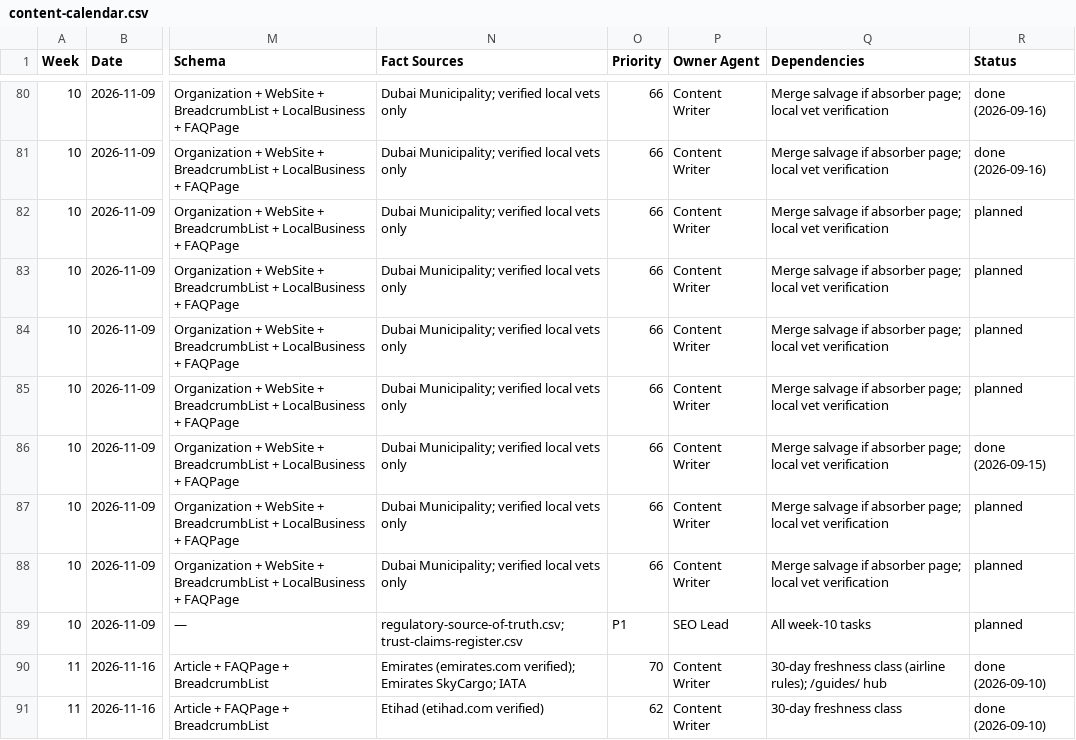
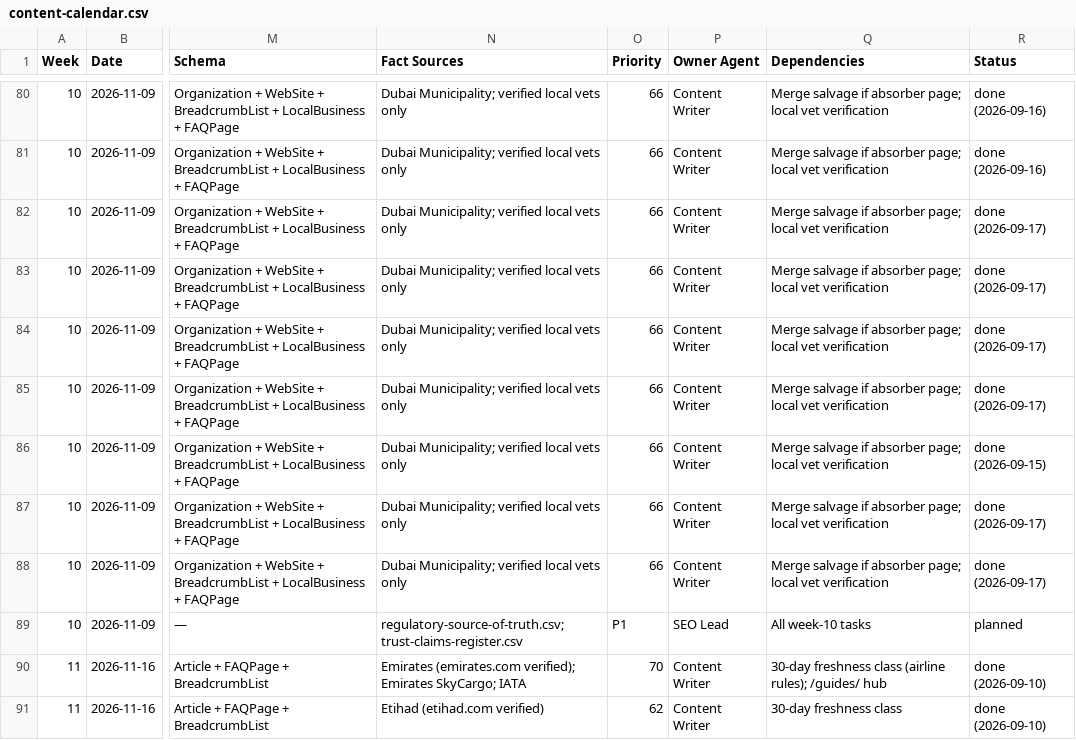
Before and after one commit to numini-co/PetClear, a CSV file: SEO-MASTER/content-calendar.csv, drawn as a sheet; only a part is shown, gaps mark what is left out; the diff names each change by its address in the sheet, - before the commit and + after, or states it on an @@ line.

```diff
--- a/SEO-MASTER/content-calendar.csv
+++ b/SEO-MASTER/content-calendar.csv
-R82:R85 (Status): planned
+R82:R85 (Status): done (2026-09-17)
-R87:R88 (Status): planned
+R87:R88 (Status): done (2026-09-17)
```
Also changed, not shown: SEO-MASTER/change-log.csv, SEO-MASTER/keyword-lock-map.csv, 9 other files.
